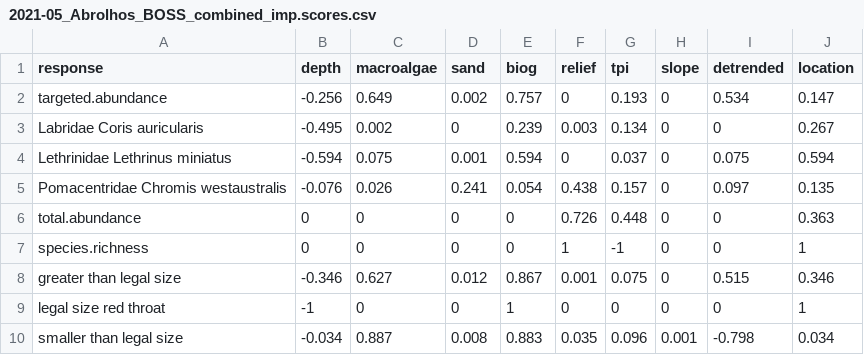
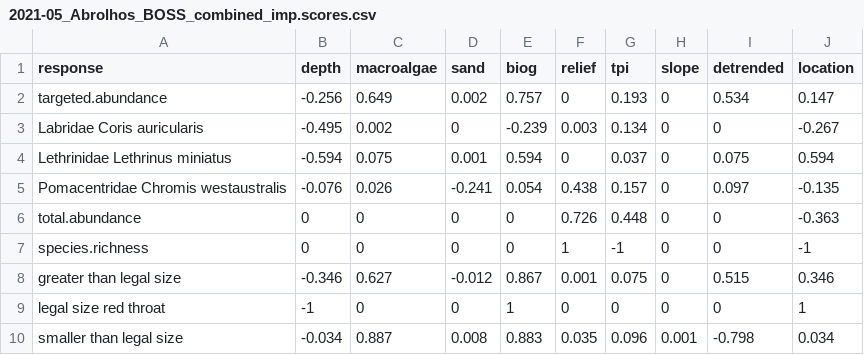
Before and after one commit to UWA-Marine-Ecology-Group-projects/parks-abrolhos, a CSV file: output/fssgam - fish/2021-05_Abrolhos_BOSS_combined_imp.scores.csv, drawn as a sheet.

Commit message:
update outputs

```diff
--- a/output/fssgam - fish/2021-05_Abrolhos_BOSS_combined_imp.scores.csv
+++ b/output/fssgam - fish/2021-05_Abrolhos_BOSS_combined_imp.scores.csv
@@ -2,8 +2,8 @@ response,depth,macroalgae,sand,biog,relief,tpi,slope,detrended,location
 targeted.abundance,-0.256,0.649,0.002,0.757,0,0.193,0,0.534,0.147
-Labridae Coris auricularis,-0.495,0.002,0,0.239,0.003,0.134,0,0,0.267
+Labridae Coris auricularis,-0.495,0.002,0,-0.239,0.003,0.134,0,0,-0.267
 Lethrinidae Lethrinus miniatus,-0.594,0.075,0.001,0.594,0,0.037,0,0.075,0.594
-Pomacentridae Chromis westaustralis,-0.076,0.026,0.241,0.054,0.438,0.157,0,0.097,0.135
-total.abundance,0,0,0,0,0.726,0.448,0,0,0.363
-species.richness,0,0,0,0,1,-1,0,0,1
-greater than legal size,-0.346,0.627,0.012,0.867,0.001,0.075,0,0.515,0.346
+Pomacentridae Chromis westaustralis,-0.076,0.026,-0.241,0.054,0.438,0.157,0,0.097,-0.135
+total.abundance,0,0,0,0,0.726,0.448,0,0,-0.363
+species.richness,0,0,0,0,1,-1,0,0,-1
+greater than legal size,-0.346,0.627,-0.012,0.867,0.001,0.075,0,0.515,0.346
 legal size red throat,-1,0,0,1,0,0,0,0,1
```
Also changed, not shown: 6 other files.
